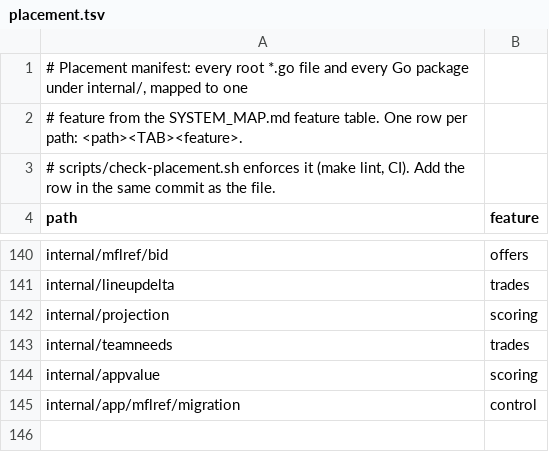
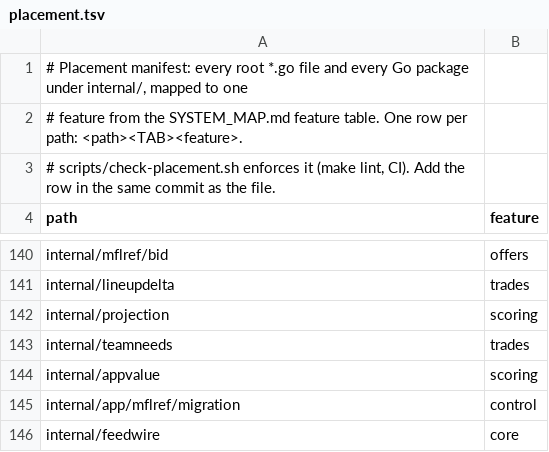
Before and after one commit to secureprospective/TheWarRoom, a TSV file: docs/architecture/placement.tsv, drawn as a sheet; only a part is shown, gaps mark what is left out.

```diff
--- a/docs/architecture/placement.tsv
+++ b/docs/architecture/placement.tsv
@@ -145 +145,2 @@ internal/appvalue	scoring
 internal/app/mflref/migration	control
+internal/feedwire	core
```
Also changed, not shown: 14 other files.
